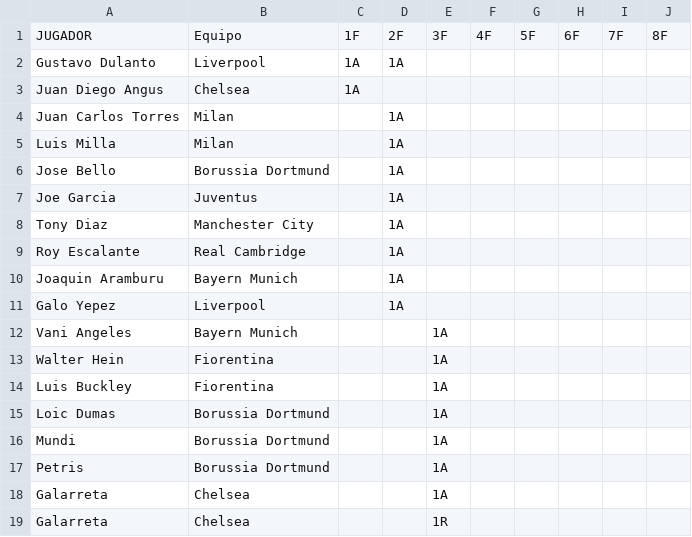
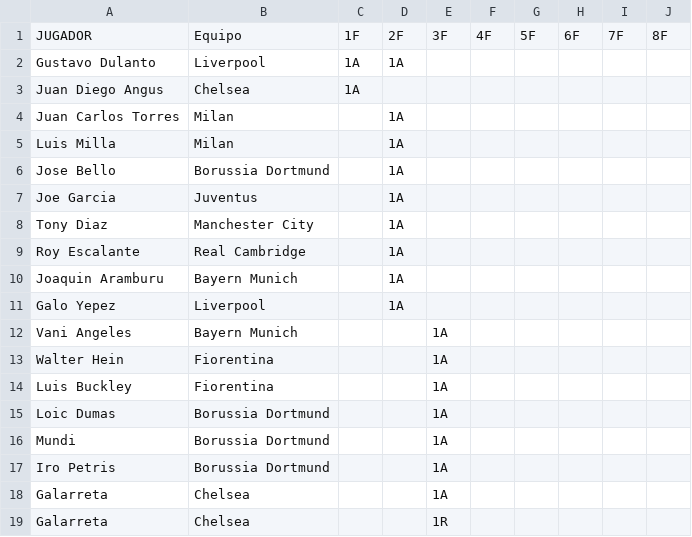
Before and after one commit to jsaraviadrago/verbose-system, a CSV file: Tarjetas_clausura_2025_CLC.csv, drawn as a sheet.

Commit message:
Update Tarjetas_clausura_2025_CLC.csv

```diff
--- a/Tarjetas_clausura_2025_CLC.csv
+++ b/Tarjetas_clausura_2025_CLC.csv
@@ -16,3 +16,3 @@ Loic Dumas,Borussia Dortmund,,,1A,,,,,
 Mundi,Borussia Dortmund,,,1A,,,,,
-Petris,Borussia Dortmund,,,1A,,,,,
+Iro Petris,Borussia Dortmund,,,1A,,,,,
 Galarreta,Chelsea,,,1A,,,,,
```
